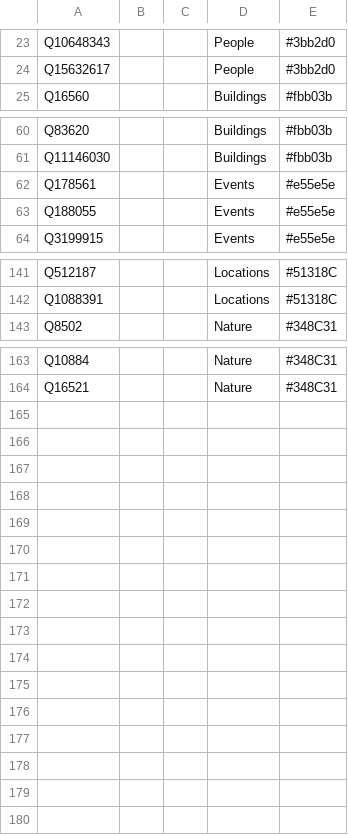
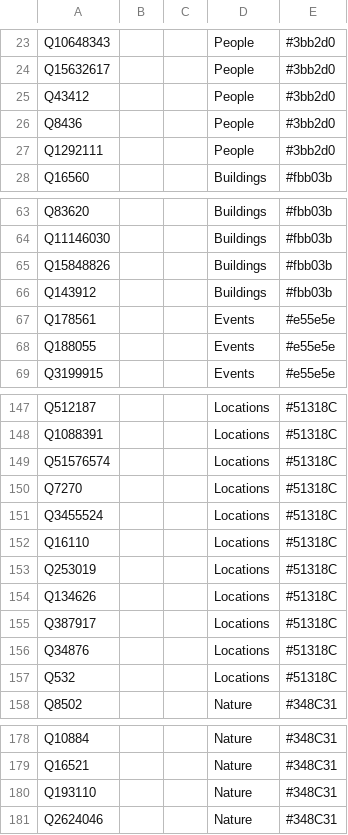
Before and after one commit to Danysan1/osm-wikidata-map-framework, a CSV file: web/wikidata_init.csv, drawn as a sheet; only a part is shown, gaps mark what is left out; the diff covers the shown part only; the diff names each change by its address in the sheet, - before the commit and + after, or states it on an @@ line.

Commit message:
Improve wikidata_init.csv

```diff
--- a/web/wikidata_init.csv
+++ b/web/wikidata_init.csv
+row 25: Q43412 |  |  | People | #3bb2d0
+row 26: Q8436 |  |  | People | #3bb2d0
+row 27: Q1292111 |  |  | People | #3bb2d0
+row 65: Q15848826 |  |  | Buildings | #fbb03b
+row 66: Q143912 |  |  | Buildings | #fbb03b
+row 149: Q51576574 |  |  | Locations | #51318C
+row 150: Q7270 |  |  | Locations | #51318C
+row 151: Q3455524 |  |  | Locations | #51318C
+row 152: Q16110 |  |  | Locations | #51318C
+row 153: Q253019 |  |  | Locations | #51318C
+row 154: Q134626 |  |  | Locations | #51318C
+row 155: Q387917 |  |  | Locations | #51318C
+row 156: Q34876 |  |  | Locations | #51318C
+row 157: Q532 |  |  | Locations | #51318C
+row 180: Q193110 |  |  | Nature | #348C31
+row 181: Q2624046 |  |  | Nature | #348C31
```
Also changed, not shown: 1 added row elsewhere in this file.
